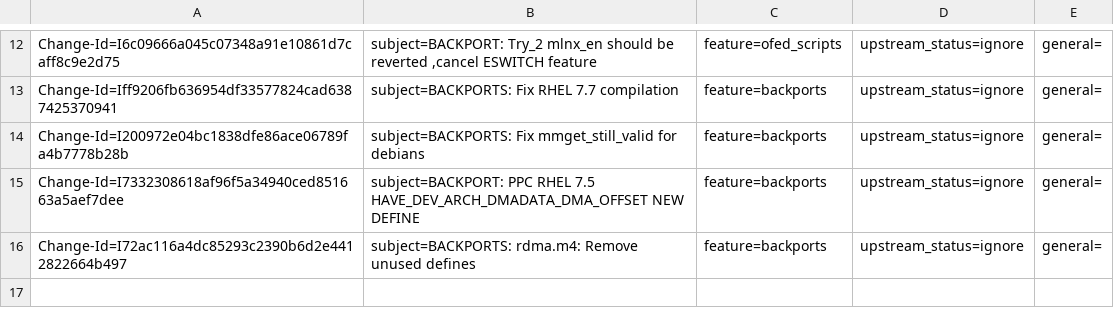
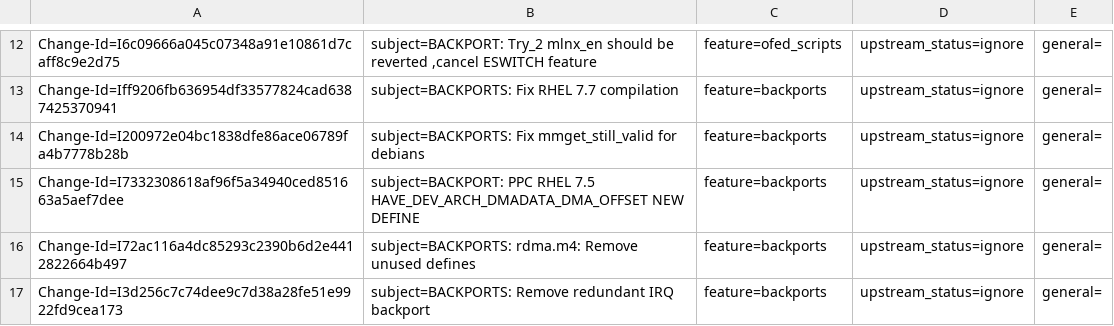
Before and after one commit to huynguyen85/temp_ipsec_inline_ofed_4_7, a CSV file: metadata/Valentine_Fatiev.csv, drawn as a sheet; only a part is shown, gaps mark what is left out; the diff names each change by its address in the sheet, - before the commit and + after, or states it on an @@ line.

Commit message:
BACKPORTS: Remove redundant IRQ backport
issue: 1886560
Change-Id: I3d256c7c74dee9c7d38a28fe51e9922fd9cea173
Signed-off-by: Valentine Fatiev <valentinef@mellanox.com>

```diff
--- a/metadata/Valentine_Fatiev.csv
+++ b/metadata/Valentine_Fatiev.csv
+row 17: Change-Id=I3d256c7c74dee9c7d38a28fe51e9922fd9cea173 | subject=BACKPORTS: Remove redundant IRQ backport | feature=backports | upstream_status=ignore | general=
```
Also changed, not shown: 1 other file.
